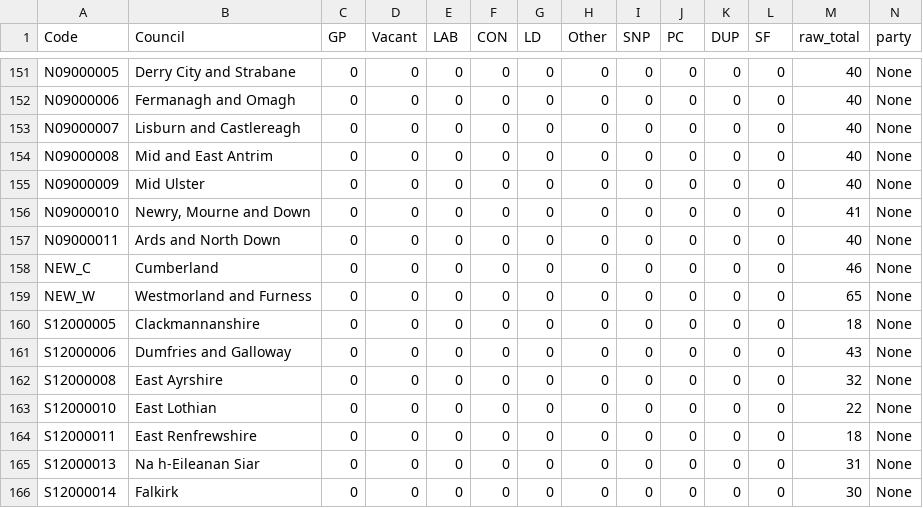
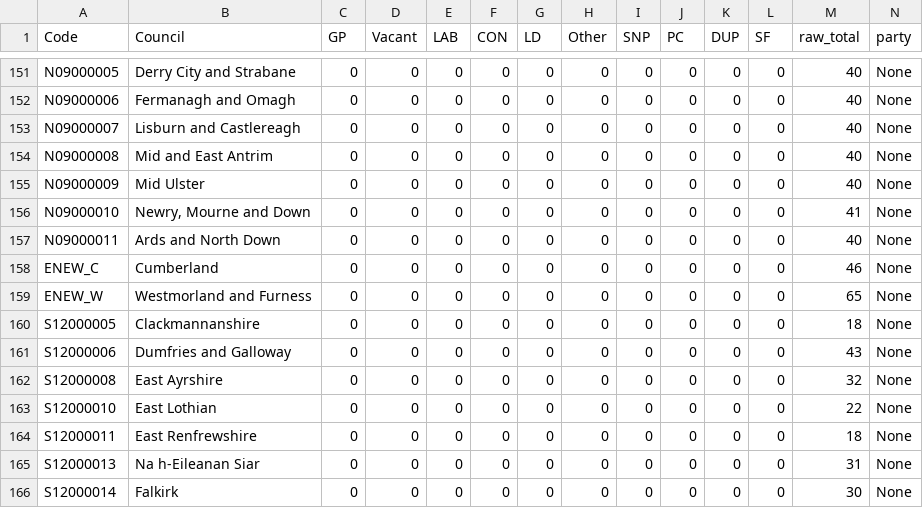
Before and after one commit to tomsaunders98/LocalElections2022, a CSV file: election_results.csv, drawn as a sheet; only a part is shown, gaps mark what is left out.

Commit message:
Flat: latest data (2022-05-04T15:32:02.250Z) {   "date": "2022-05-04T15:32:02.250Z",   "files": [     {       "name": "election_results.csv",       "deltaBytes": 2,       "source": "https://docs.google.com/spreadsheets/d/1fU_3M7xGiAybZEuXVw9KgeM0P1VPze2dW1z0gy6-Su4/gviz/tq?tqx=out:csv&sheet=elections_data"     }   ] }

```diff
--- a/election_results.csv
+++ b/election_results.csv
@@ -157,4 +157,4 @@
 "N09000011","Ards and North Down","0","0","0","0","0","0","0","0","0","0","40","None"
-"NEW_C","Cumberland","0","0","0","0","0","0","0","0","0","0","46","None"
-"NEW_W","Westmorland and Furness","0","0","0","0","0","0","0","0","0","0","65","None"
+"ENEW_C","Cumberland","0","0","0","0","0","0","0","0","0","0","46","None"
+"ENEW_W","Westmorland and Furness","0","0","0","0","0","0","0","0","0","0","65","None"
 "S12000005","Clackmannanshire","0","0","0","0","0","0","0","0","0","0","18","None"
```
